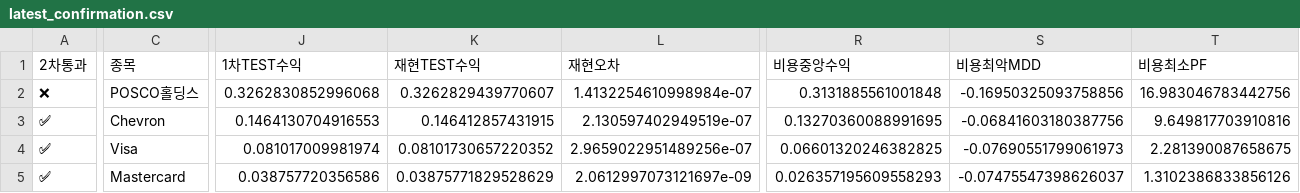
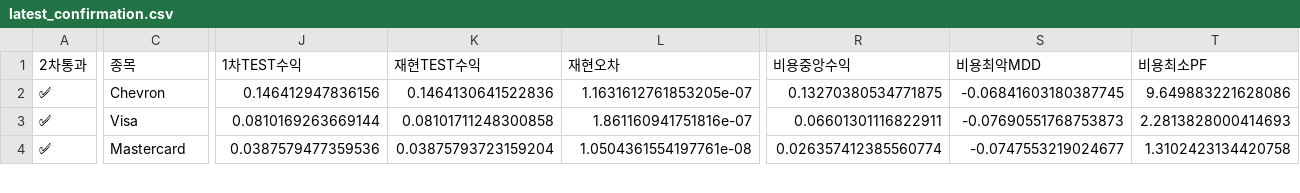
Before and after one commit to dg4200355-arch/apex-ai-trading-bot, a CSV file: reports/latest_confirmation.csv, drawn as a sheet; only a part is shown, gaps mark what is left out; removed rows and columns are numbered as before the commit, all else as after; rows hold the shown columns only; the diff covers the shown part only; the diff names each change by its address in the sheet, - before the commit and + after, or states it on an @@ line.

```diff
--- a/reports/latest_confirmation.csv
+++ b/reports/latest_confirmation.csv
-row 2: ❌ | POSCO홀딩스 | 0.3262830852996068 | 0.3262829439770607 | 1.4132254610998984e-07 | 0.3131885561001848 | -0.16950325093758856 | 16.983046783442756
-J2 (1차TEST수익): 0.1464130704916553
+J2 (1차TEST수익): 0.146412947836156
-K2 (재현TEST수익): 0.146412857431915
+K2 (재현TEST수익): 0.1464130641522836
-L2 (재현오차): 2.130597402949519e-07
+L2 (재현오차): 1.1631612761853205e-07
-R2 (비용중앙수익): 0.13270360088991695
+R2 (비용중앙수익): 0.13270380534771875
-S2 (비용최악MDD): -0.06841603180387756
+S2 (비용최악MDD): -0.06841603180387745
-T2 (비용최소PF): 9.649817703910816
+T2 (비용최소PF): 9.649883221628086
-J3 (1차TEST수익): 0.081017009981974
+J3 (1차TEST수익): 0.0810169263669144
-K3 (재현TEST수익): 0.08101730657220352
+K3 (재현TEST수익): 0.08101711248300858
-L3 (재현오차): 2.9659022951489256e-07
+L3 (재현오차): 1.861160941751816e-07
-R3 (비용중앙수익): 0.06601320246382825
+R3 (비용중앙수익): 0.06601301116822911
-S3 (비용최악MDD): -0.07690551799061973
+S3 (비용최악MDD): -0.07690551768753873
-T3 (비용최소PF): 2.281390087658675
+T3 (비용최소PF): 2.2813828000414693
-J4 (1차TEST수익): 0.038757720356586
+J4 (1차TEST수익): 0.0387579477359536
-K4 (재현TEST수익): 0.03875771829528629
+K4 (재현TEST수익): 0.03875793723159204
-L4 (재현오차): 2.0612997073121697e-09
+L4 (재현오차): 1.0504361554197761e-08
-R4 (비용중앙수익): 0.026357195609558293
+R4 (비용중앙수익): 0.026357412385560774
-S4 (비용최악MDD): -0.07475547398626037
+S4 (비용최악MDD): -0.0747553219024677
-T4 (비용최소PF): 1.3102386833856126
+T4 (비용최소PF): 1.3102423134420758
```
Also changed, not shown: 22 edited cells elsewhere in this file, reports/latest_validation.csv, reports/paper_forward.csv, 3 other files.
